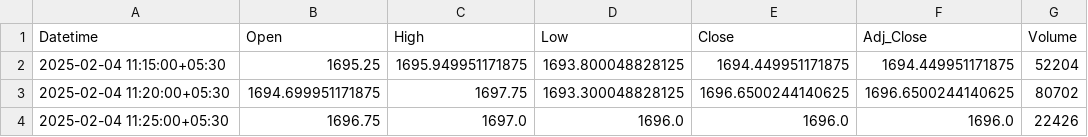
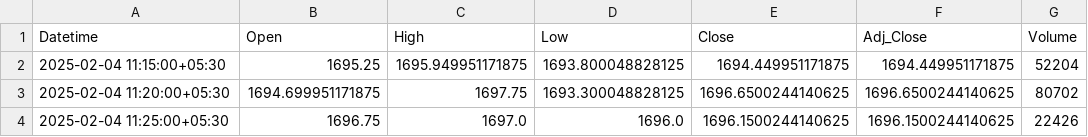
Before and after one commit to chiragpalan/stock_predictions_rnn_v2, a CSV file: temp_csv/HDFCBANK_NS.csv, drawn as a sheet.

```diff
--- a/temp_csv/HDFCBANK_NS.csv
+++ b/temp_csv/HDFCBANK_NS.csv
@@ -3,2 +3,2 @@ Datetime,Open,High,Low,Close,Adj_Close,Volume
 2025-02-04 11:20:00+05:30,1694.699951171875,1697.75,1693.300048828125,1696.6500244140625,1696.6500244140625,80702
-2025-02-04 11:25:00+05:30,1696.75,1697.0,1696.0,1696.0,1696.0,22426
+2025-02-04 11:25:00+05:30,1696.75,1697.0,1696.0,1696.1500244140625,1696.1500244140625,22426
```
Also changed, not shown: temp_csv/ICICIBANK_NS.csv, temp_csv/TCS_NS.csv, 1 other file.
